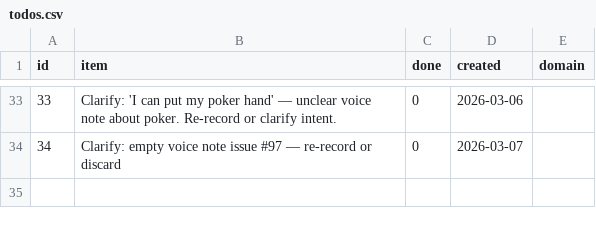
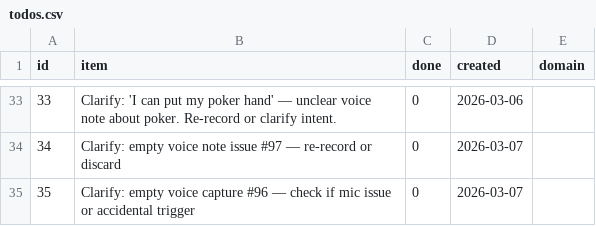
Before and after one commit to aashrayap/progress-tracker, a CSV file: data/todos.csv, drawn as a sheet; only a part is shown, gaps mark what is left out; the diff names each change by its address in the sheet, - before the commit and + after, or states it on an @@ line.

```diff
--- a/data/todos.csv
+++ b/data/todos.csv
+row 35: 35 | Clarify: empty voice capture #96 — check if mic issue or accidental trigger | 0 | 2026-03-07
```
Also changed, not shown: data/inbox.csv.
